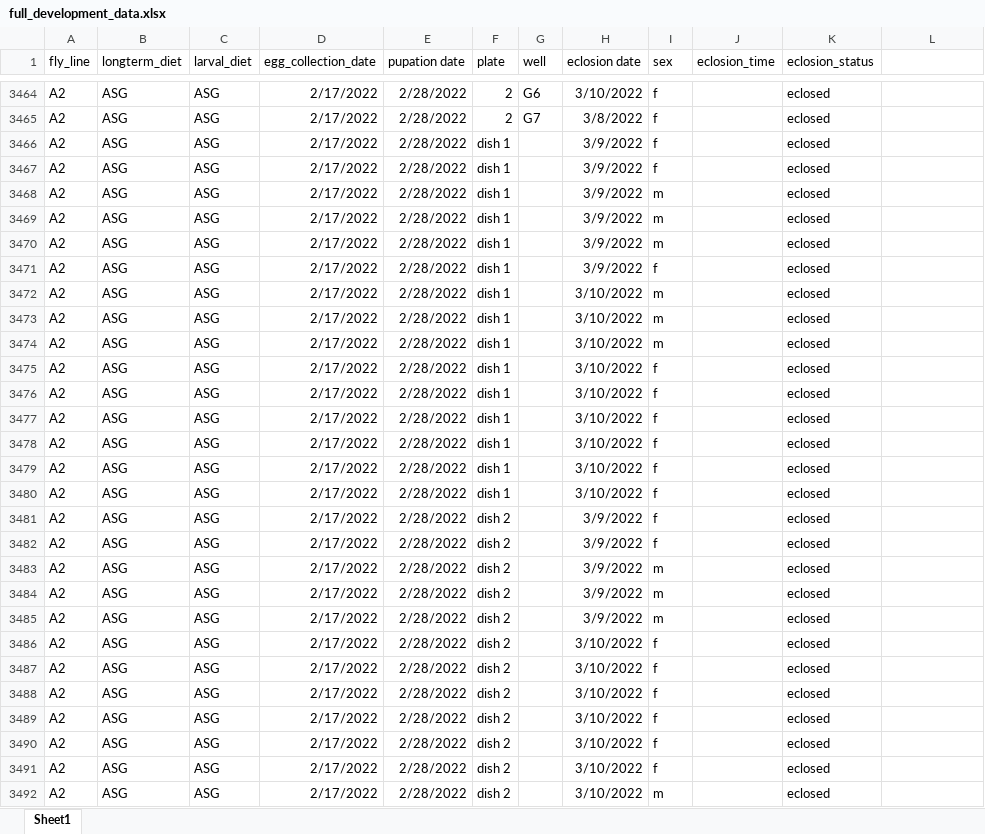
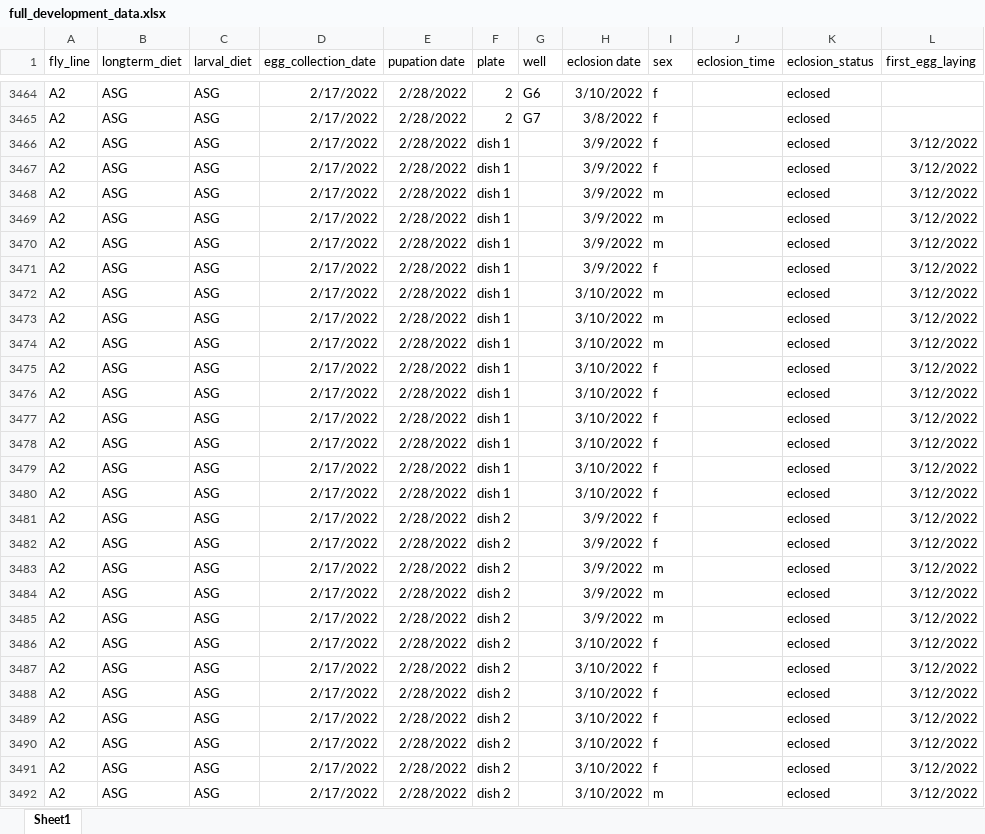
Before and after one commit to AmyButler1/Medfly-Development-Study, an Excel workbook: data/full_development_data.xlsx, sheet Sheet1, drawn as a sheet; only a part is shown, gaps mark what is left out; values as stored, in another font and other column widths than the file's, no borders; the diff covers the shown part only; the diff names each change by its address in the sheet, - before the commit and + after, or states it on an @@ line.

Commit message:
Analysis + Data visualisation

```diff
--- a/data/full_development_data.xlsx (sheet Sheet1)
+++ b/data/full_development_data.xlsx (sheet Sheet1)
-L1: (empty)
+L1: first_egg_laying
-L3466:L3492 (first_egg_laying): (empty)
+L3466:L3492 (first_egg_laying): 3/12/2022
```
Also changed, not shown: 478 edited cells elsewhere in this sheet, data/adult_fly_weight.xlsx, data/final_egg_collections.xlsx, 6 other files.
